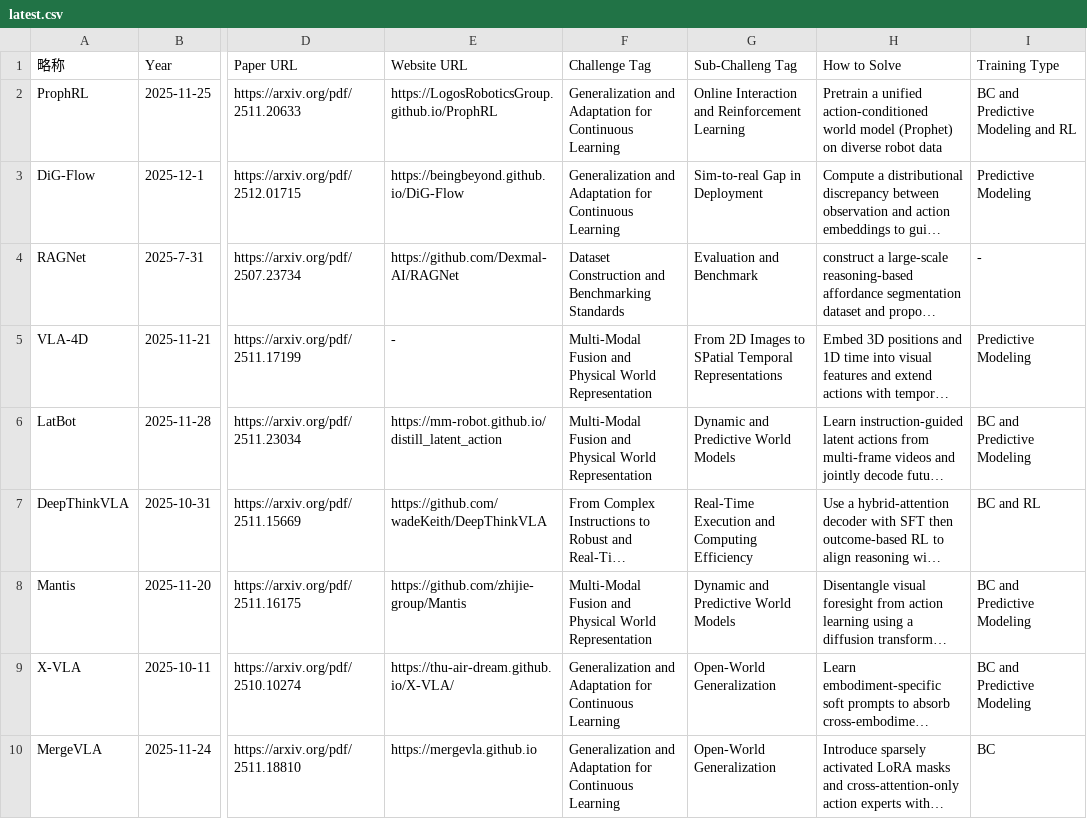
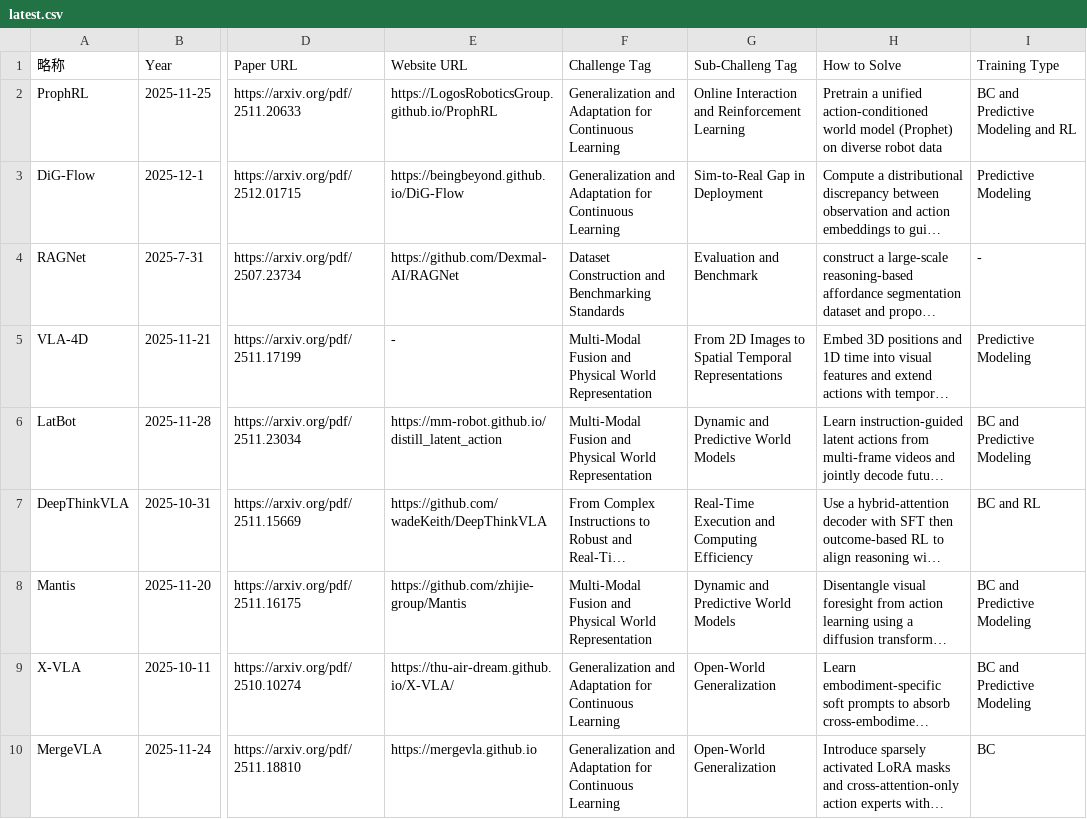
Before and after one commit to SuyuZ1/Survery, a CSV file: data/latest.csv, drawn as a sheet; only a part is shown, gaps mark what is left out; long unchanged cells end in …; the diff covers the shown part only; the diff names each change by its address in the sheet, - before the commit and + after, or states it on an @@ line.

```diff
--- a/data/latest.csv
+++ b/data/latest.csv
-G3 (Sub-Challeng Tag): Sim-to-real Gap in Deployment
+G3 (Sub-Challeng Tag): Sim-to-Real Gap in Deployment
-G5 (Sub-Challeng Tag): …Images to SPatial Temporal Representations
+G5 (Sub-Challeng Tag): …Images to Spatial Temporal Representations
```
Also changed, not shown: 7 added rows and 12 edited cells elsewhere in this file, data/vla_data.csv, 1 other file.
